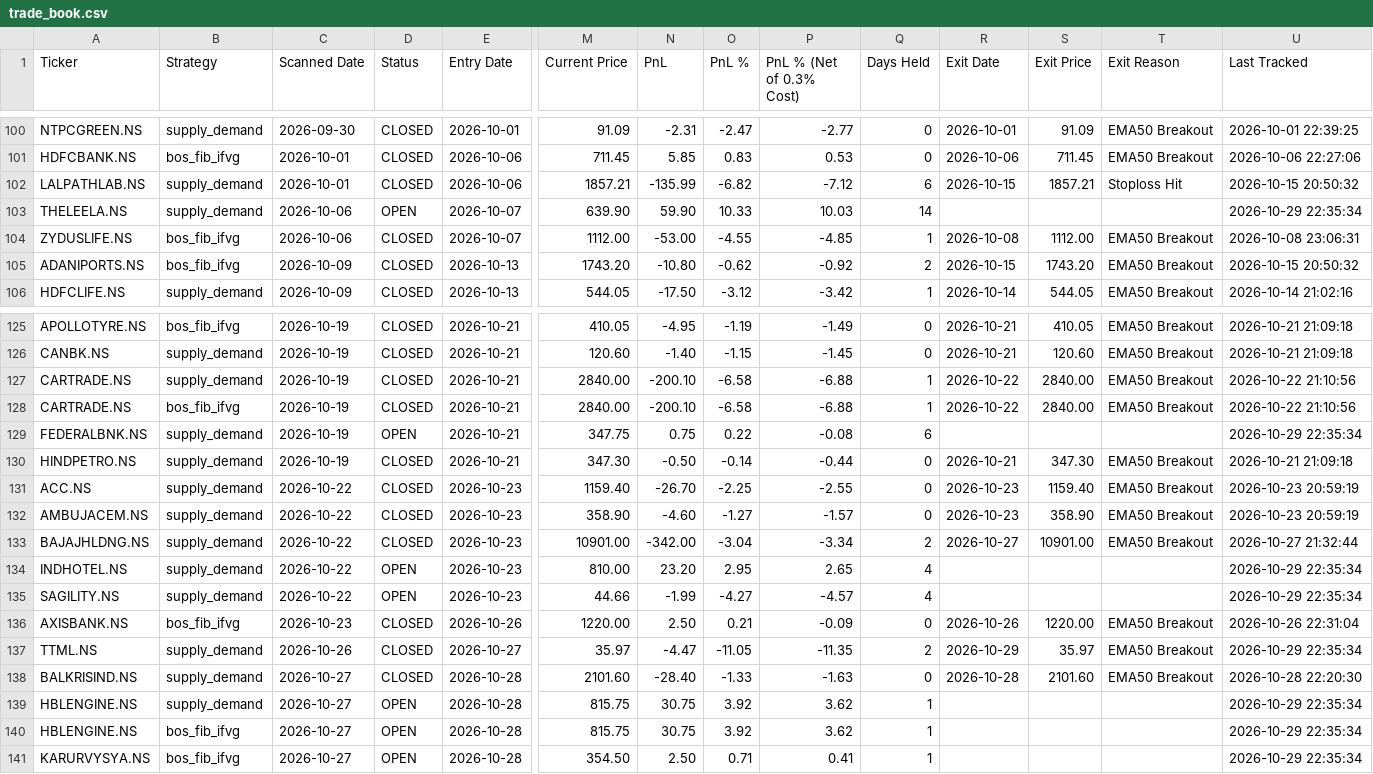
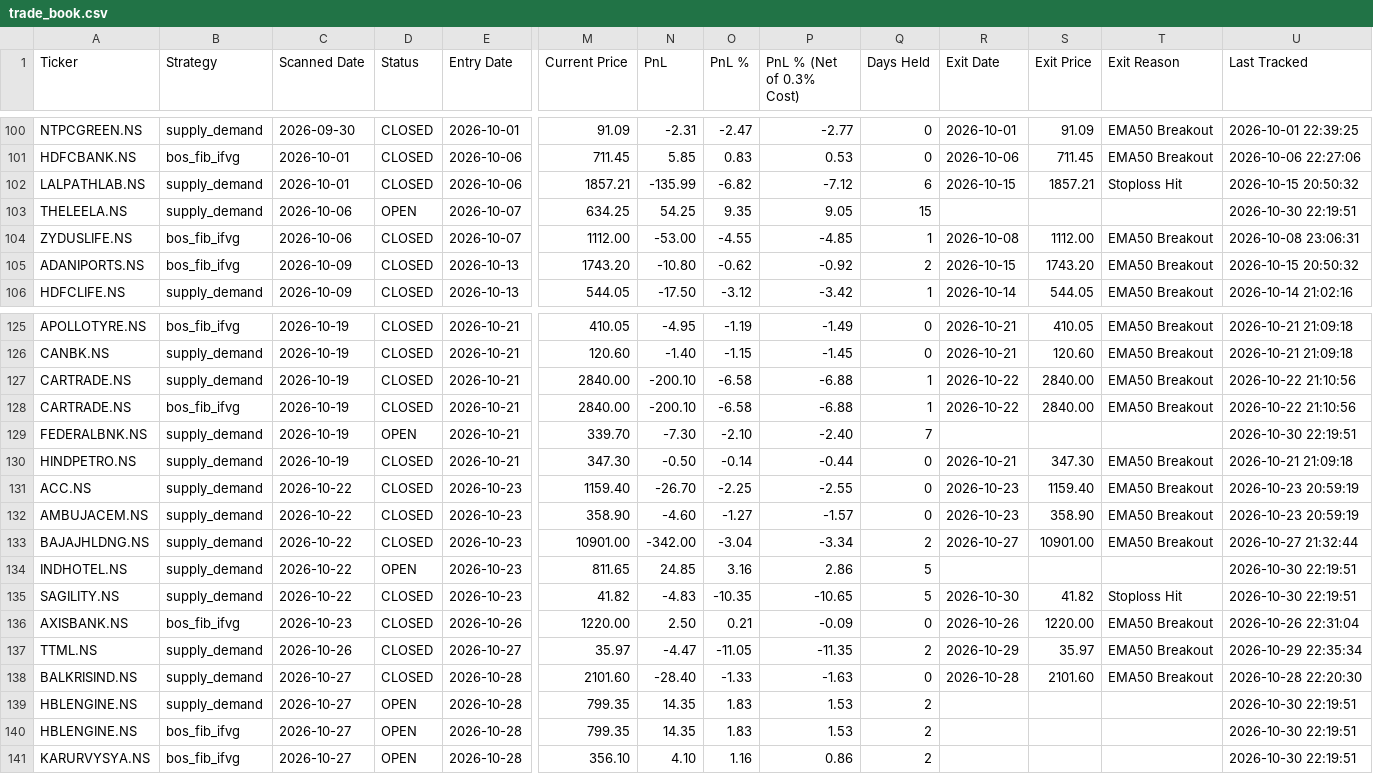
Before and after one commit to Jinish2023/supply_demand-bos_fib_ifvg, a CSV file: data/trade_book.csv, drawn as a sheet; only a part is shown, gaps mark what is left out; the diff covers the shown part only; the diff names each change by its address in the sheet, - before the commit and + after, or states it on an @@ line.

Commit message:
Tracker: 2026-10-30 16:49 UTC

```diff
--- a/data/trade_book.csv
+++ b/data/trade_book.csv
-M103 (Current Price): 639.90
+M103 (Current Price): 634.25
-N103 (PnL): 59.90
+N103 (PnL): 54.25
-O103 (PnL %): 10.33
+O103 (PnL %): 9.35
-P103 (PnL % (Net of 0.3% Cost)): 10.03
+P103 (PnL % (Net of 0.3% Cost)): 9.05
-Q103 (Days Held): 14
+Q103 (Days Held): 15
-U103 (Last Tracked): 2026-10-29 22:35:34
+U103 (Last Tracked): 2026-10-30 22:19:51
-M129 (Current Price): 347.75
+M129 (Current Price): 339.70
-N129 (PnL): 0.75
+N129 (PnL): -7.30
-O129 (PnL %): 0.22
+O129 (PnL %): -2.10
-P129 (PnL % (Net of 0.3% Cost)): -0.08
+P129 (PnL % (Net of 0.3% Cost)): -2.40
-Q129 (Days Held): 6
+Q129 (Days Held): 7
-U129 (Last Tracked): 2026-10-29 22:35:34
+U129 (Last Tracked): 2026-10-30 22:19:51
-M134 (Current Price): 810.00
+M134 (Current Price): 811.65
-N134 (PnL): 23.20
+N134 (PnL): 24.85
-O134 (PnL %): 2.95
+O134 (PnL %): 3.16
-P134 (PnL % (Net of 0.3% Cost)): 2.65
+P134 (PnL % (Net of 0.3% Cost)): 2.86
-Q134:Q135 (Days Held): 4
+Q134:Q135 (Days Held): 5
-U134:U135 (Last Tracked): 2026-10-29 22:35:34
+U134:U135 (Last Tracked): 2026-10-30 22:19:51
-D135 (Status): OPEN
+D135 (Status): CLOSED
-M135 (Current Price): 44.66
+M135 (Current Price): 41.82
-N135 (PnL): -1.99
+N135 (PnL): -4.83
-O135 (PnL %): -4.27
+O135 (PnL %): -10.35
-P135 (PnL % (Net of 0.3% Cost)): -4.57
+P135 (PnL % (Net of 0.3% Cost)): -10.65
-R135 (Exit Date): (empty)
+R135 (Exit Date): 2026-10-30
-S135 (Exit Price): (empty)
+S135 (Exit Price): 41.82
-T135 (Exit Reason): (empty)
+T135 (Exit Reason): Stoploss Hit
-M139:M140 (Current Price): 815.75
+M139:M140 (Current Price): 799.35
-N139:N140 (PnL): 30.75
+N139:N140 (PnL): 14.35
-O139:O140 (PnL %): 3.92
+O139:O140 (PnL %): 1.83
-P139:P140 (PnL % (Net of 0.3% Cost)): 3.62
+P139:P140 (PnL % (Net of 0.3% Cost)): 1.53
-Q139:Q141 (Days Held): 1
+Q139:Q141 (Days Held): 2
-U139:U141 (Last Tracked): 2026-10-29 22:35:34
+U139:U141 (Last Tracked): 2026-10-30 22:19:51
-M141 (Current Price): 354.50
+M141 (Current Price): 356.10
-N141 (PnL): 2.50
+N141 (PnL): 4.10
-O141 (PnL %): 0.71
+O141 (PnL %): 1.16
-P141 (PnL % (Net of 0.3% Cost)): 0.41
+P141 (PnL % (Net of 0.3% Cost)): 0.86
```
Also changed, not shown: 112 edited cells elsewhere in this file.
